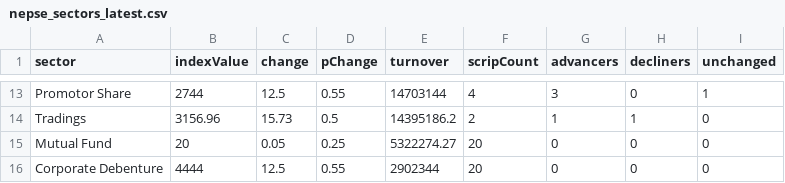
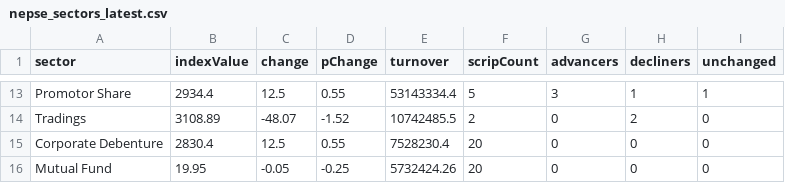
Before and after one commit to raazkhnl/nepsai, a CSV file: data/eod/nepse_sectors_latest.csv, drawn as a sheet; only a part is shown, gaps mark what is left out; the diff covers the shown part only.

```diff
--- a/data/eod/nepse_sectors_latest.csv
+++ b/data/eod/nepse_sectors_latest.csv
@@ -13,4 +13,4 @@ sector,indexValue,change,pChange,turnover,scripCount,advancers,decliners,unchang
-"Promotor Share",2744,12.5,0.55,14703144,4,3,0,1
-"Tradings",3156.96,15.73,0.5,14395186.2,2,1,1,0
-"Mutual Fund",20,0.05,0.25,5322274.27,20,0,0,0
-"Corporate Debenture",4444,12.5,0.55,2902344,20,0,0,0
+"Promotor Share",2934.4,12.5,0.55,53143334.4,5,3,1,1
+"Tradings",3108.89,-48.07,-1.52,10742485.5,2,0,2,0
+"Corporate Debenture",2830.4,12.5,0.55,7528230.4,20,0,0,0
+"Mutual Fund",19.95,-0.05,-0.25,5732424.26,20,0,0,0
```
Also changed, not shown: 1 added row, 1 removed row and 57 edited cells elsewhere in this file, data/eod/nepse_canonical_2026-11-26.csv, data/eod/nepse_canonical_latest.csv, 12 other files.
